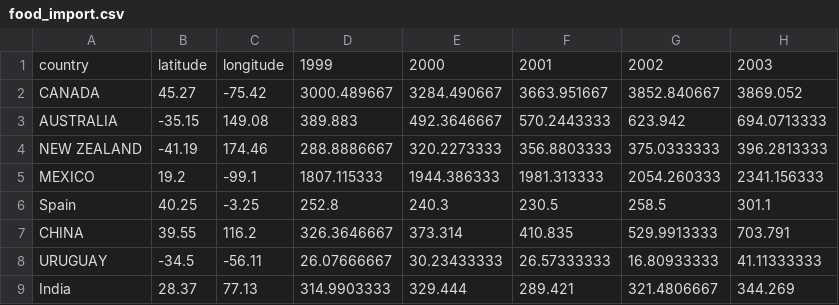
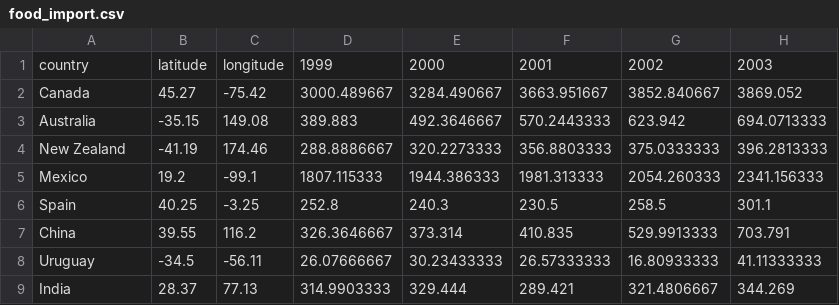
Before and after one commit to Shreyashi2610/D3_Project, a CSV file: food_import.csv, drawn as a sheet; only a part is shown; the diff names each change by its address in the sheet, - before the commit and + after, or states it on an @@ line.

Commit message:
Add files via upload

```diff
--- a/food_import.csv
+++ b/food_import.csv
-A2: CANADA
+A2: Canada
-A3: AUSTRALIA
+A3: Australia
-A4: NEW ZEALAND
+A4: New Zealand
-A5: MEXICO
+A5: Mexico
-A7: CHINA
+A7: China
-A8: URUGUAY
+A8: Uruguay
```
